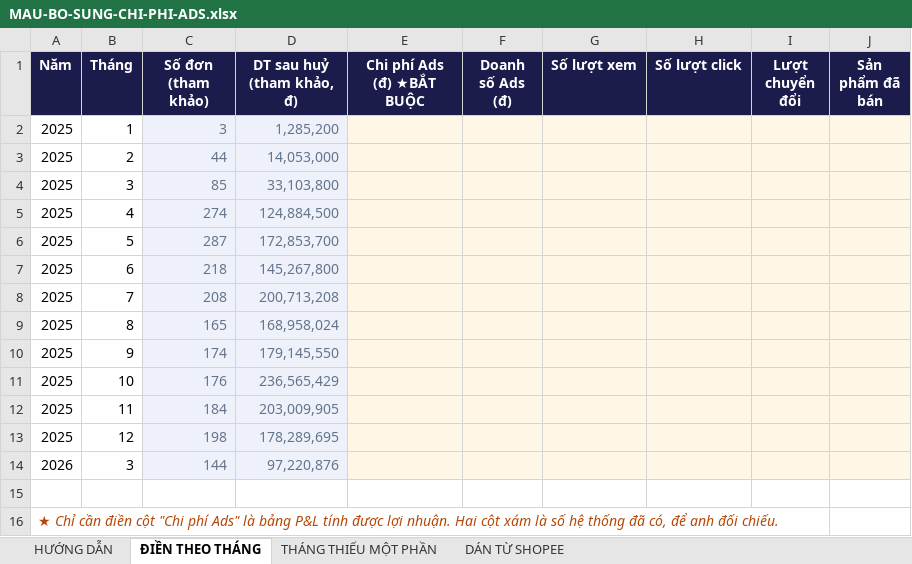
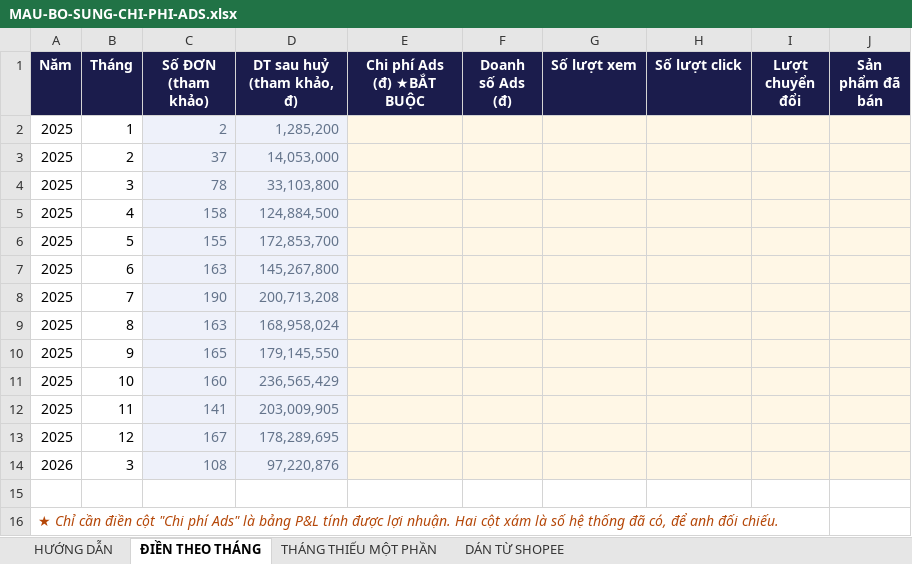
Before and after one commit to sleepexpert2012-oss/Report, an Excel workbook: MAU-BO-SUNG-CHI-PHI-ADS.xlsx, sheet ĐIỀN THEO THÁNG, drawn as a sheet; values as stored, in another font and other column widths than the file's, no borders; the diff names each change by its address in the sheet, - before the commit and + after, or states it on an @@ line.

```diff
--- a/MAU-BO-SUNG-CHI-PHI-ADS.xlsx (sheet ĐIỀN THEO THÁNG)
+++ b/MAU-BO-SUNG-CHI-PHI-ADS.xlsx (sheet ĐIỀN THEO THÁNG)
-C1: Số đơn (tham khảo)
+C1: Số ĐƠN (tham khảo)
-C2 (Số ĐƠN (tham khảo)): 3
+C2 (Số ĐƠN (tham khảo)): 2
-C3 (Số ĐƠN (tham khảo)): 44
+C3 (Số ĐƠN (tham khảo)): 37
-C4 (Số ĐƠN (tham khảo)): 85
+C4 (Số ĐƠN (tham khảo)): 78
-C5 (Số ĐƠN (tham khảo)): 274
+C5 (Số ĐƠN (tham khảo)): 158
-C6 (Số ĐƠN (tham khảo)): 287
+C6 (Số ĐƠN (tham khảo)): 155
-C7 (Số ĐƠN (tham khảo)): 218
+C7 (Số ĐƠN (tham khảo)): 163
-C8 (Số ĐƠN (tham khảo)): 208
+C8 (Số ĐƠN (tham khảo)): 190
-C9 (Số ĐƠN (tham khảo)): 165
+C9 (Số ĐƠN (tham khảo)): 163
-C10 (Số ĐƠN (tham khảo)): 174
+C10 (Số ĐƠN (tham khảo)): 165
-C11 (Số ĐƠN (tham khảo)): 176
+C11 (Số ĐƠN (tham khảo)): 160
-C12 (Số ĐƠN (tham khảo)): 184
+C12 (Số ĐƠN (tham khảo)): 141
-C13 (Số ĐƠN (tham khảo)): 198
+C13 (Số ĐƠN (tham khảo)): 167
-C14 (Số ĐƠN (tham khảo)): 144
+C14 (Số ĐƠN (tham khảo)): 108
```
